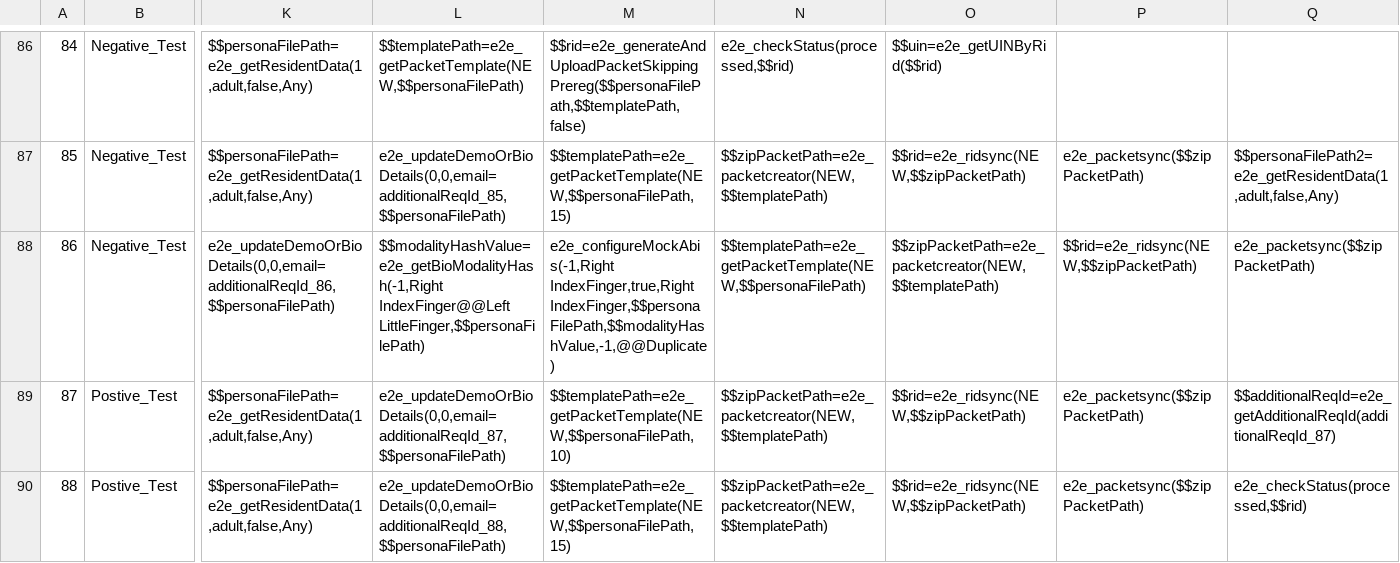
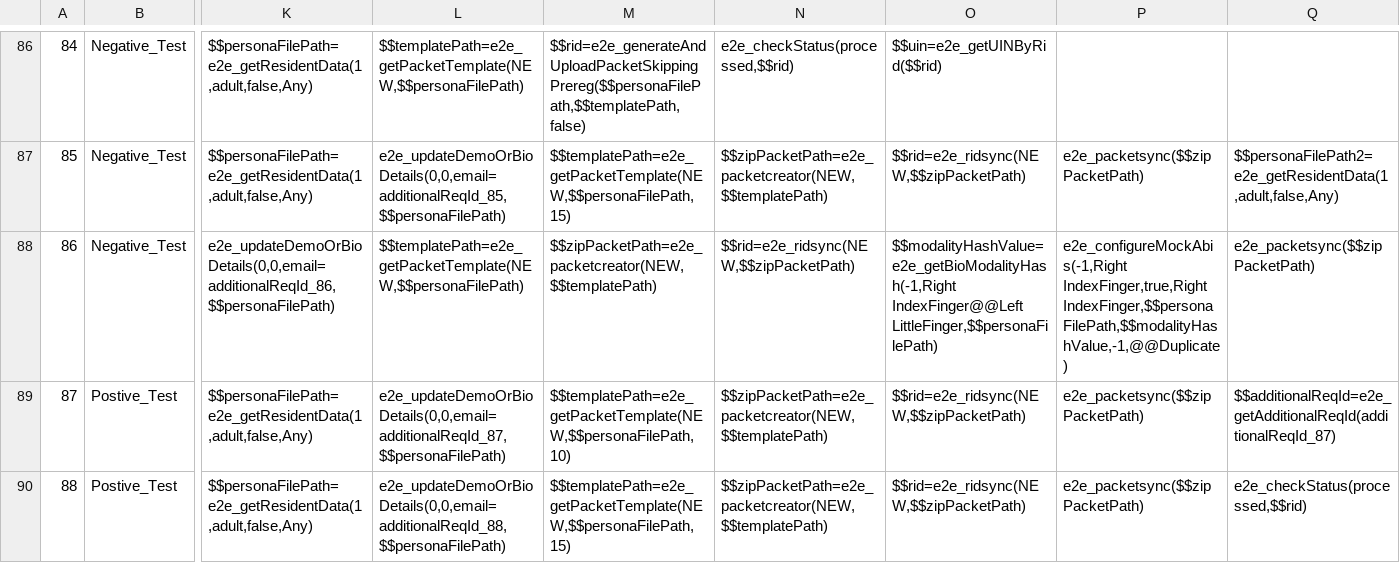
Before and after one commit to mosip/mosip-automation-tests, a CSV file: mosip-acceptance-tests/ivv-orchestrator/src/main/resources/local/scenarios/scenarios-full-api-internal.env.csv, drawn as a sheet; only a part is shown, gaps mark what is left out; the diff names each change by its address in the sheet, - before the commit and + after, or states it on an @@ line.

Commit message:
MOSIP-28535

```diff
--- a/mosip-acceptance-tests/ivv-orchestrator/src/main/resources/local/scenarios/scenarios-full-api-internal.env.csv
+++ b/mosip-acceptance-tests/ivv-orchestrator/src/main/resources/local/scenarios/scenarios-full-api-internal.env.csv
-L88: $$modalityHashValue=e2e_getBioModalityHash(-1,Right IndexFinger@@Left LittleFinger,$$personaFilePath)
+L88: $$templatePath=e2e_getPacketTemplate(NEW,$$personaFilePath)
-M88: e2e_configureMockAbis(-1,Right IndexFinger,true,Right IndexFinger,$$personaFilePath,$$modalityHashValue,-1,@@Duplicate)
+M88: $$zipPacketPath=e2e_packetcreator(NEW,$$templatePath)
-N88: $$templatePath=e2e_getPacketTemplate(NEW,$$personaFilePath)
+N88: $$rid=e2e_ridsync(NEW,$$zipPacketPath)
-O88: $$zipPacketPath=e2e_packetcreator(NEW,$$templatePath)
+O88: $$modalityHashValue=e2e_getBioModalityHash(-1,Right IndexFinger@@Left LittleFinger,$$personaFilePath)
-P88: $$rid=e2e_ridsync(NEW,$$zipPacketPath)
+P88: e2e_configureMockAbis(-1,Right IndexFinger,true,Right IndexFinger,$$personaFilePath,$$modalityHashValue,-1,@@Duplicate)
```
Also changed, not shown: 2 other files.
